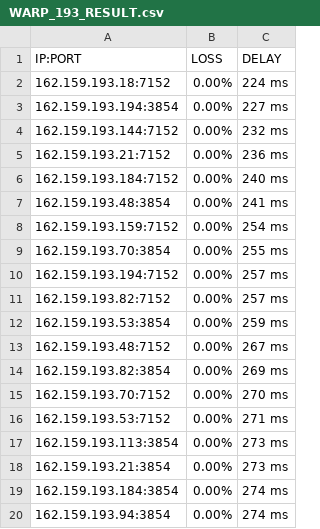
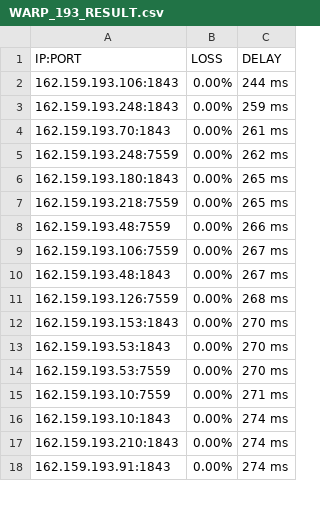
Before and after one commit to blesdmm/WARP2sub, a CSV file: WARP_193_RESULT.csv, drawn as a sheet; only a part is shown; the diff covers the shown part only.

```diff
--- a/WARP_193_RESULT.csv
+++ b/WARP_193_RESULT.csv
@@ -1,20 +1,18 @@
 IP:PORT, LOSS, DELAY
-162.159.193.18:7152,0.00%,224 ms
-162.159.193.194:3854,0.00%,227 ms
-162.159.193.144:7152,0.00%,232 ms
-162.159.193.21:7152,0.00%,236 ms
-162.159.193.184:7152,0.00%,240 ms
-162.159.193.48:3854,0.00%,241 ms
-162.159.193.159:7152,0.00%,254 ms
-162.159.193.70:3854,0.00%,255 ms
-162.159.193.194:7152,0.00%,257 ms
-162.159.193.82:7152,0.00%,257 ms
-162.159.193.53:3854,0.00%,259 ms
-162.159.193.48:7152,0.00%,267 ms
-162.159.193.82:3854,0.00%,269 ms
-162.159.193.70:7152,0.00%,270 ms
-162.159.193.53:7152,0.00%,271 ms
-162.159.193.113:3854,0.00%,273 ms
-162.159.193.21:3854,0.00%,273 ms
-162.159.193.184:3854,0.00%,274 ms
-162.159.193.94:3854,0.00%,274 ms
+162.159.193.106:1843,0.00%,244 ms
+162.159.193.248:1843,0.00%,259 ms
+162.159.193.70:1843,0.00%,261 ms
+162.159.193.248:7559,0.00%,262 ms
+162.159.193.180:1843,0.00%,265 ms
+162.159.193.218:7559,0.00%,265 ms
+162.159.193.48:7559,0.00%,266 ms
+162.159.193.106:7559,0.00%,267 ms
+162.159.193.48:1843,0.00%,267 ms
+162.159.193.126:7559,0.00%,268 ms
+162.159.193.153:1843,0.00%,270 ms
+162.159.193.53:1843,0.00%,270 ms
+162.159.193.53:7559,0.00%,270 ms
+162.159.193.10:7559,0.00%,271 ms
+162.159.193.10:1843,0.00%,274 ms
+162.159.193.210:1843,0.00%,274 ms
+162.159.193.91:1843,0.00%,274 ms
```
Also changed, not shown: 4 added rows and 20 edited cells elsewhere in this file, WARP_BEST_RESULT.csv, WARP_DIFF_RESULT.csv, 3 other files.
